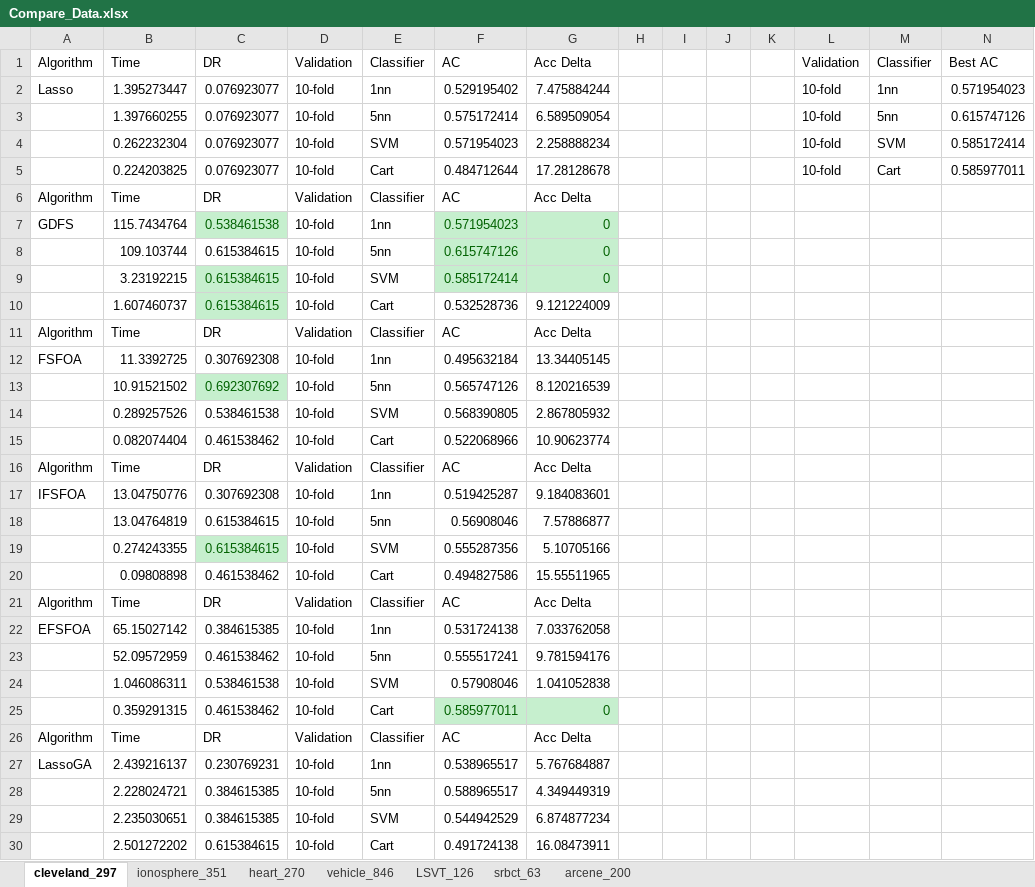
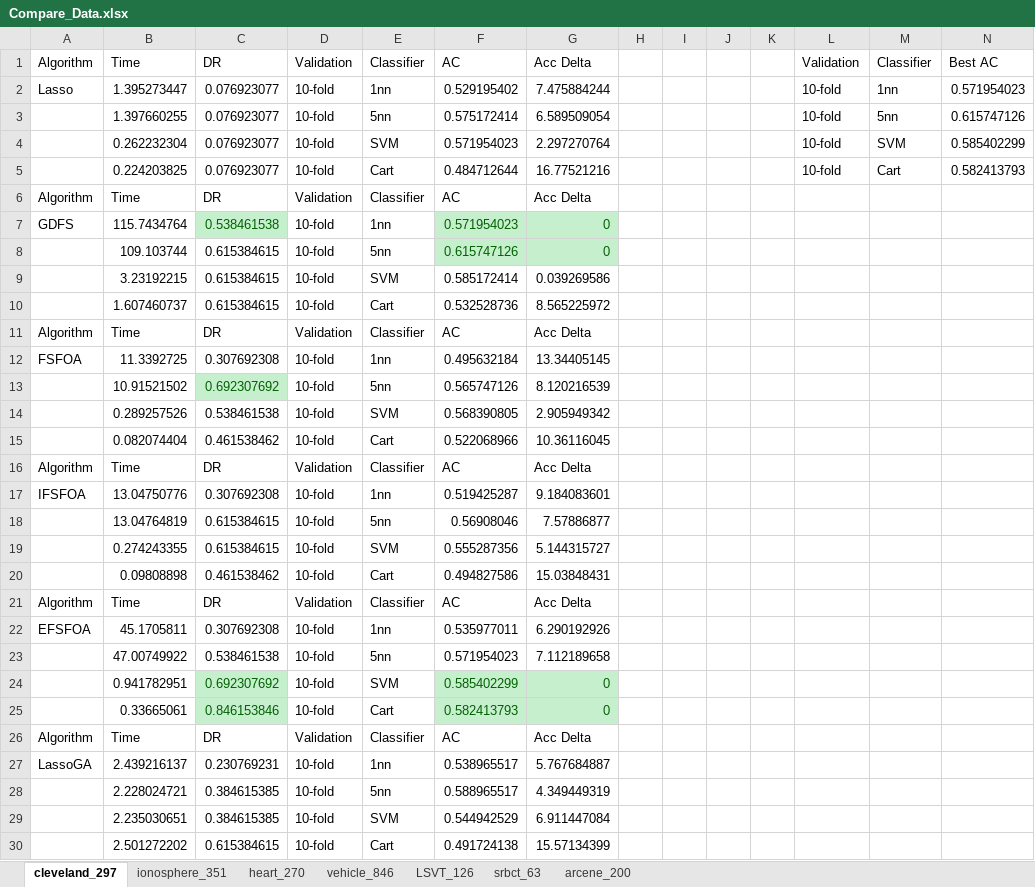
Before and after one commit to WNJXYK/JLU_FeatureSelection, an Excel workbook: Doc/Compare_Data.xlsx, sheet cleveland_297, drawn as a sheet; values as stored, in another font and other column widths than the file's, no borders; removed rows and columns are numbered as before the commit, all else as after; the diff names each change by its address in the sheet, - before the commit and + after, or states it on an @@ line.

```diff
--- a/Doc/Compare_Data.xlsx (sheet cleveland_297)
+++ b/Doc/Compare_Data.xlsx (sheet cleveland_297)
-G4 (Acc Delta): 2.258888234
+G4 (Acc Delta): 2.297270764
-N4 (Best AC): 0.585172414
+N4 (Best AC): 0.585402299
-G5 (Acc Delta): 17.28128678
+G5 (Acc Delta): 16.77521216
-N5 (Best AC): 0.585977011
+N5 (Best AC): 0.582413793
@@ C9:C10 fill: #C6EFCE → none, text colour: #006100 → black @@
@@ F9:G9 fill: #C6EFCE → none, text colour: #006100 → black @@
-G9 (Acc Delta): 0
+G9 (Acc Delta): 0.039269586
-G10 (Acc Delta): 9.121224009
+G10 (Acc Delta): 8.565225972
-G14 (Acc Delta): 2.867805932
+G14 (Acc Delta): 2.905949342
-G15 (Acc Delta): 10.90623774
+G15 (Acc Delta): 10.36116045
@@ C19 fill: #C6EFCE → none, text colour: #006100 → black @@
-G19 (Acc Delta): 5.10705166
+G19 (Acc Delta): 5.144315727
-G20 (Acc Delta): 15.55511965
+G20 (Acc Delta): 15.03848431
-B22 (Time): 65.15027142
+B22 (Time): 45.1705811
-C22 (DR): 0.384615385
+C22 (DR): 0.307692308
-F22 (AC): 0.531724138
+F22 (AC): 0.535977011
-G22 (Acc Delta): 7.033762058
+G22 (Acc Delta): 6.290192926
-row 23:  | 52.09572959 | 0.461538462 | 10-fold | 5nn | 0.555517241 | 9.781594176
-row 24:  | 1.046086311 | 0.538461538 | 10-fold | SVM | 0.57908046 | 1.041052838
-row 25:  | 0.359291315 | 0.461538462 | 10-fold | Cart | 0.585977011 | 0
+row 23:  | 47.00749922 | 0.538461538 | 10-fold | 5nn | 0.571954023 | 7.112189658
+row 24:  | 0.941782951 | 0.692307692 | 10-fold | SVM | 0.585402299 | 0
+row 25:  | 0.33665061 | 0.846153846 | 10-fold | Cart | 0.582413793 | 0
-G29 (Acc Delta): 6.874877234
+G29 (Acc Delta): 6.911447084
-G30 (Acc Delta): 16.08473911
+G30 (Acc Delta): 15.57134399
```
Also changed, not shown: sheet ionosphere_351, sheet heart_270, sheet arcene_200, sheet vehicle_846.
